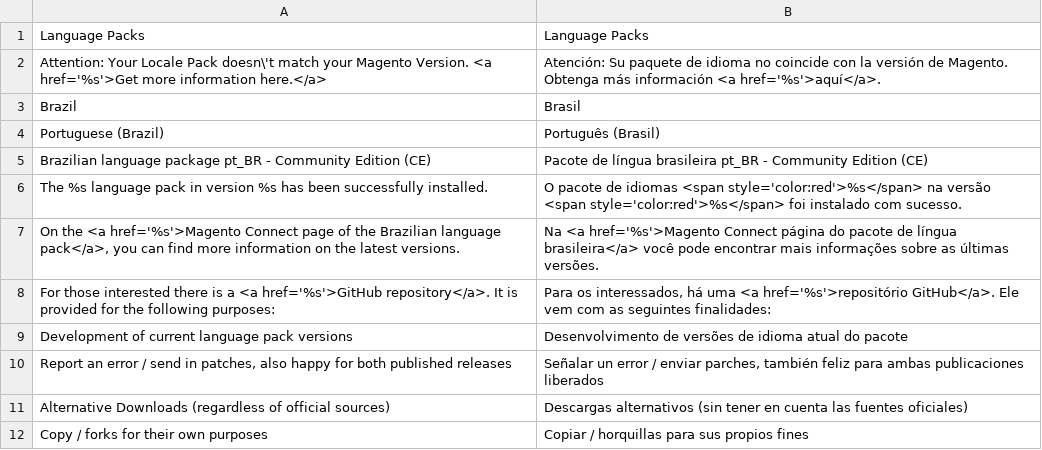
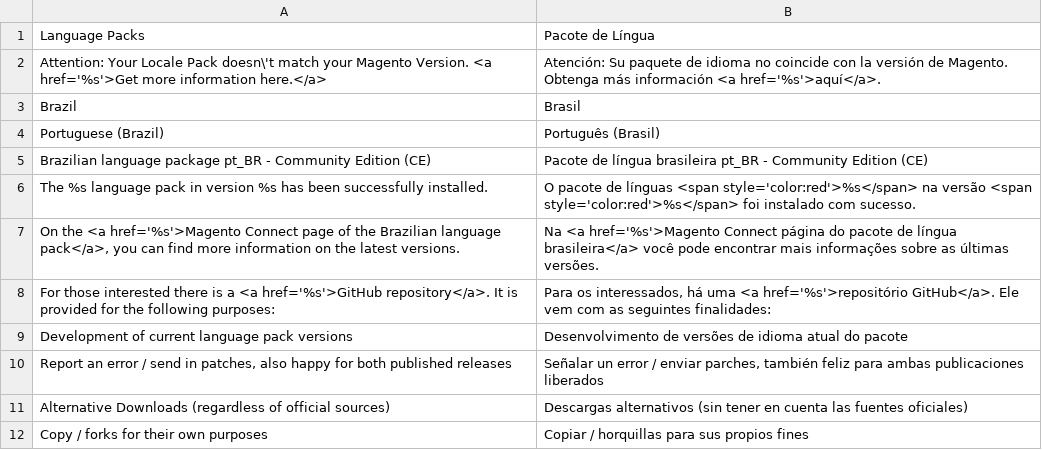
Before and after one commit to MaWoScha/German_LocalePack_pt_BR, a CSV file: app/locale/pt_BR/German_LocaleBr.csv, drawn as a sheet; only a part is shown.

```diff
--- a/app/locale/pt_BR/German_LocaleBr.csv
+++ b/app/locale/pt_BR/German_LocaleBr.csv
@@ -1,2 +1,2 @@
-"Language Packs","Language Packs"
+"Language Packs","Pacote de Língua"
 "Attention: Your Locale Pack doesn\'t match your Magento Version. <a href='%s'>Get more information here.</a>","Atención: Su paquete de idioma no coincide con la versión de Magento. Obtenga más información <a href='%s'>aquí</a>."
@@ -5,3 +5,3 @@
 "Brazilian language package pt_BR - Community Edition (CE)","Pacote de língua brasileira pt_BR - Community Edition (CE)"
-"The %s language pack in version %s has been successfully installed.","O pacote de idiomas <span style='color:red'>%s</span> na versão <span style='color:red'>%s</span> foi instalado com sucesso."
+"The %s language pack in version %s has been successfully installed.","O pacote de línguas <span style='color:red'>%s</span> na versão <span style='color:red'>%s</span> foi instalado com sucesso."
 "On the <a href='%s'>Magento Connect page of the Brazilian language pack</a>, you can find more information on the latest versions.","Na <a href='%s'>Magento Connect página do pacote de língua brasileira</a> você pode encontrar mais informações sobre as últimas versões."
```
Also changed, not shown: app/locale/de_DE/German_LocaleBr.csv, app/locale/es_ES/German_LocaleBr.csv, 5 other files.
